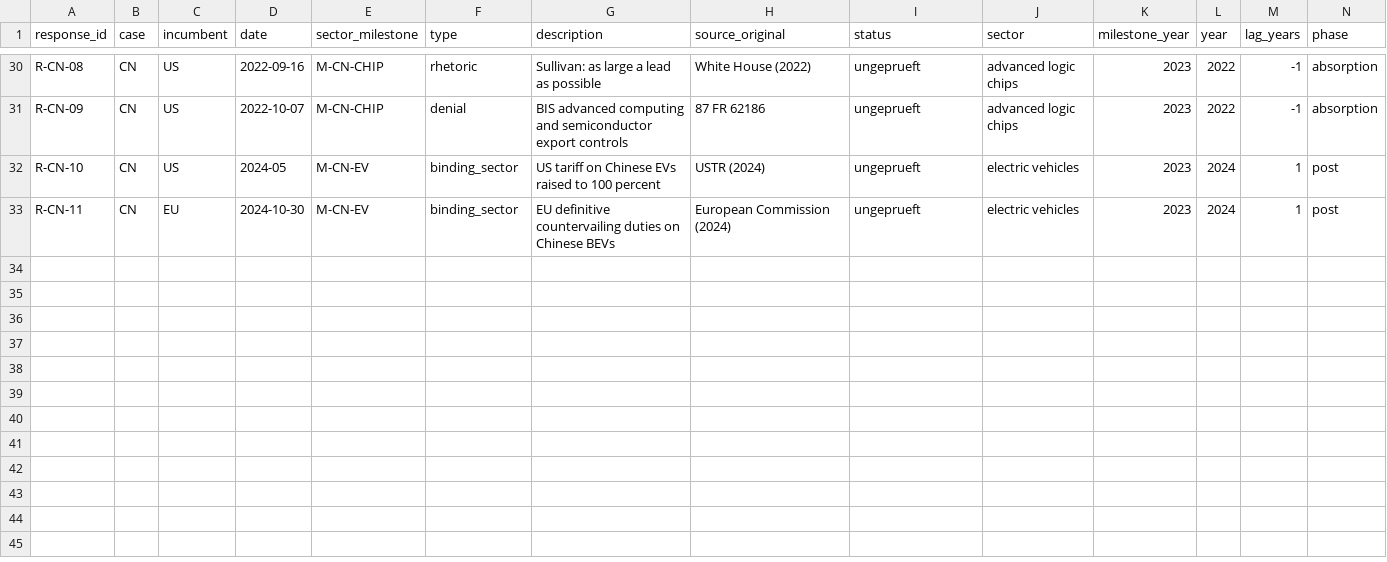
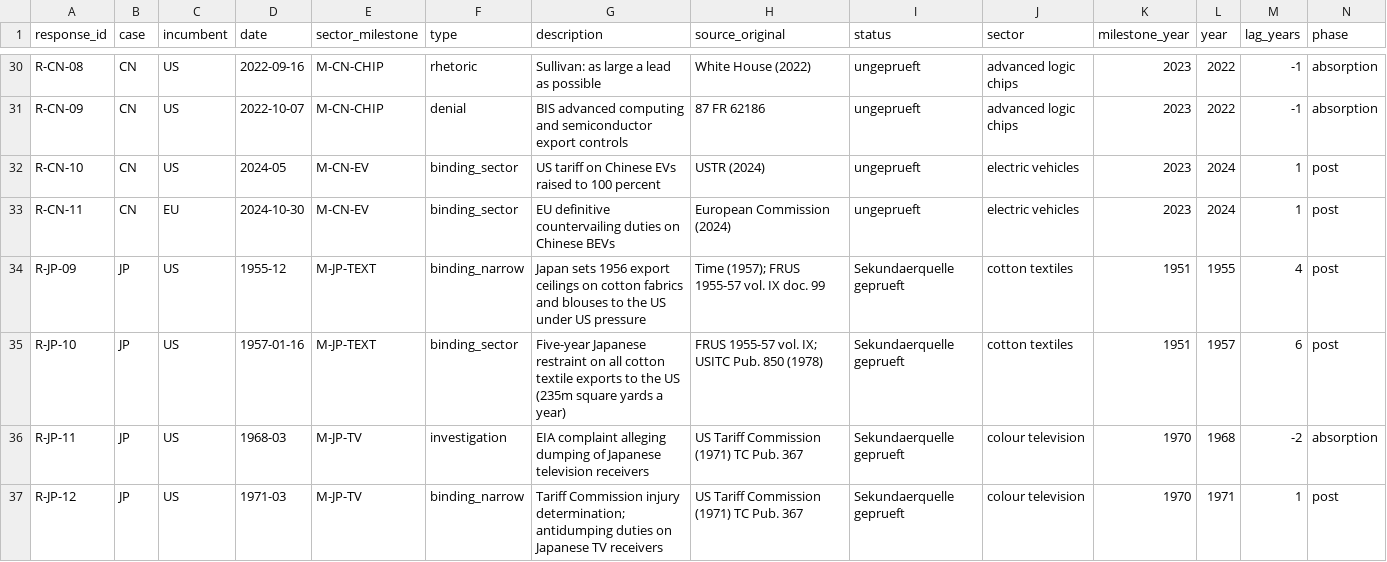
Before and after one commit to wfhungerland/AMNESIA, a CSV file: data/ds1_coder2_blank.csv, drawn as a sheet; only a part is shown, gaps mark what is left out; rows hold the shown columns only; the diff covers the shown part only; the diff names each change by its address in the sheet, - before the commit and + after, or states it on an @@ line.

```diff
--- a/data/ds1_coder2_blank.csv
+++ b/data/ds1_coder2_blank.csv
+row 34: R-JP-09 | JP | US | 1955-12 | M-JP-TEXT | binding_narrow | Japan sets 1956 export ceilings on cotton fabrics and blouses to the US under US pressure | Time (1957); FRUS 1955-57 vol. IX doc. 99 | Sekundaerquelle geprueft | cotton textiles | 1951 | 1955 | 4 | post
+row 35: R-JP-10 | JP | US | 1957-01-16 | M-JP-TEXT | binding_sector | Five-year Japanese restraint on all cotton textile exports to the US (235m square yards a year) | FRUS 1955-57 vol. IX; USITC Pub. 850 (1978) | Sekundaerquelle geprueft | cotton textiles | 1951 | 1957 | 6 | post
+row 36: R-JP-11 | JP | US | 1968-03 | M-JP-TV | investigation | EIA complaint alleging dumping of Japanese television receivers | US Tariff Commission (1971) TC Pub. 367 | Sekundaerquelle geprueft | colour television | 1970 | 1968 | -2 | absorption
+row 37: R-JP-12 | JP | US | 1971-03 | M-JP-TV | binding_narrow | Tariff Commission injury determination; antidumping duties on Japanese TV receivers | US Tariff Commission (1971) TC Pub. 367 | Sekundaerquelle geprueft | colour television | 1970 | 1971 | 1 | post
```
Also changed, not shown: 3 added rows and 5 edited cells elsewhere in this file, data/ds1_events.csv, data/ds1_milestones.csv, 2 other files.
